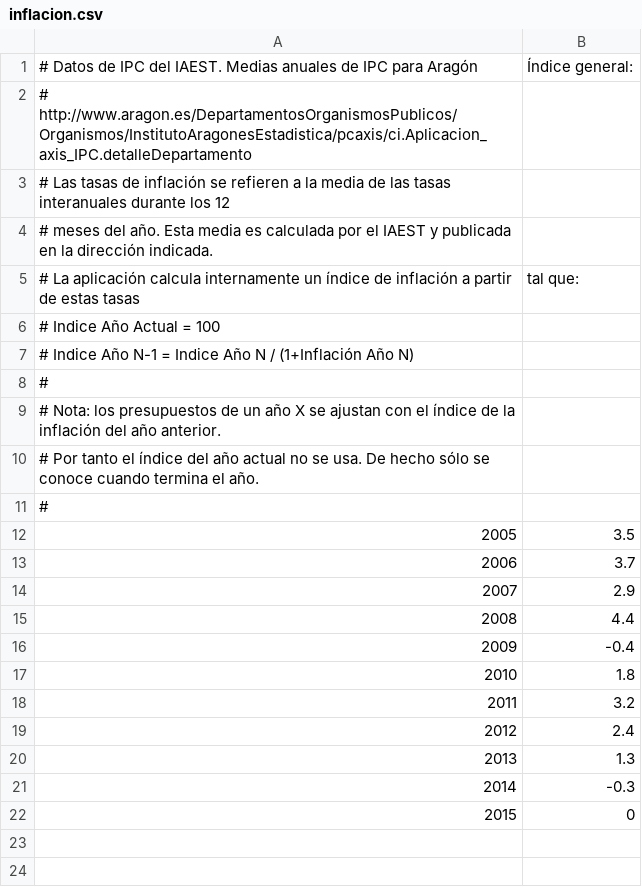
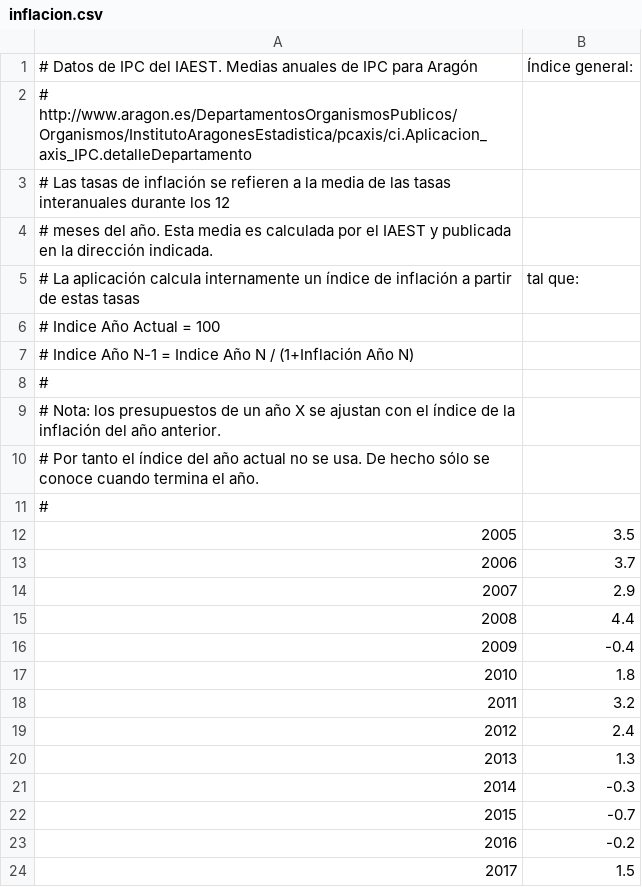
Before and after one commit to aragonopendata/presupuesto, a CSV file: theme-aragon/data/inflacion.csv, drawn as a sheet.

Commit message:
[ODA_01_03_2017] Inflation updated.
Inflation updated.

```diff
--- a/theme-aragon/data/inflacion.csv
+++ b/theme-aragon/data/inflacion.csv
@@ -21,2 +21,4 @@
 2014,-0.3
-2015,0
+2015,-0.7
+2016,-0.2
+2017,1.5
```
